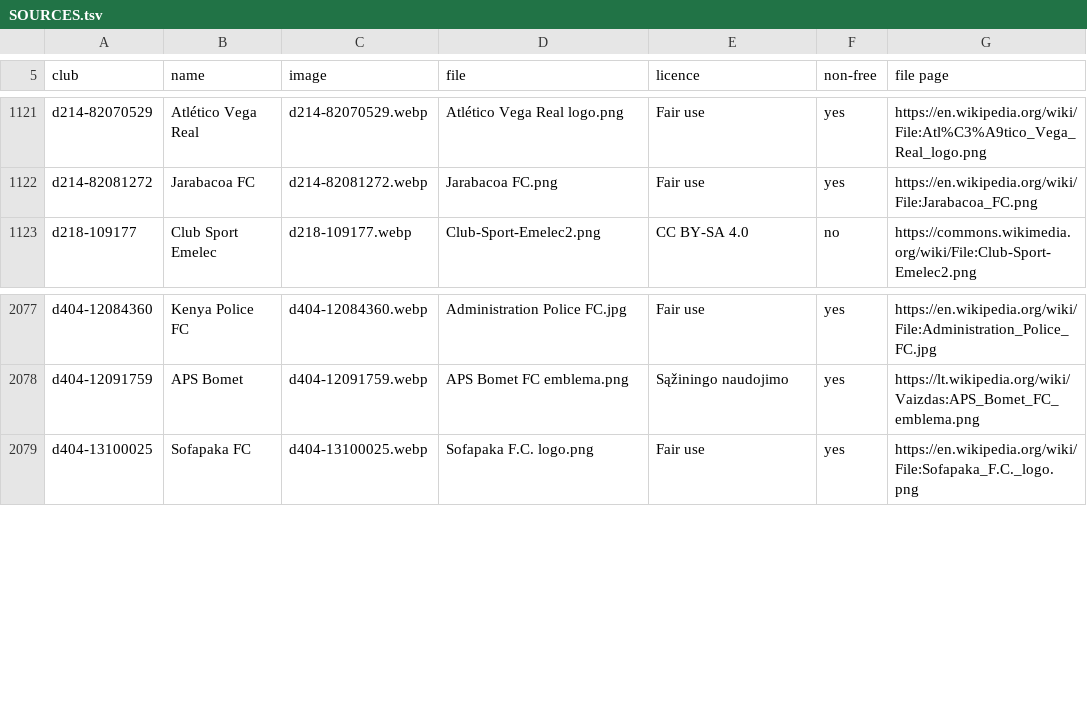
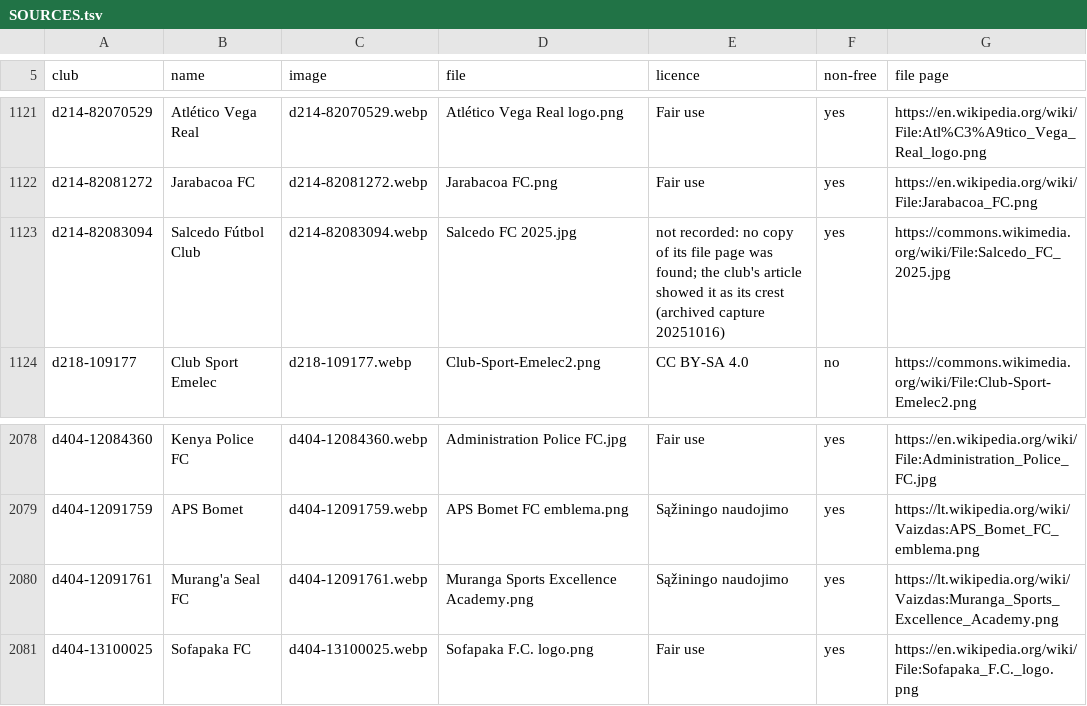
Before and after one commit to salgabri/imperialism-game, a TSV file: public/club-logos/SOURCES.tsv, drawn as a sheet; only a part is shown, gaps mark what is left out; the diff names each change by its address in the sheet, - before the commit and + after, or states it on an @@ line.

```diff
--- a/public/club-logos/SOURCES.tsv
+++ b/public/club-logos/SOURCES.tsv
+row 1123: d214-82083094 | Salcedo Fútbol Club | d214-82083094.webp | Salcedo FC 2025.jpg | not recorded: no copy of its file page was found; the club's article showed it as its crest (archived capture 20251016) | yes | https://commons.wikimedia.org/wiki/File:Salcedo_FC_2025.jpg
+row 2080: d404-12091761 | Murang'a Seal FC | d404-12091761.webp | Muranga Sports Excellence Academy.png | Sąžiningo naudojimo | yes | https://lt.wikipedia.org/wiki/Vaizdas:Muranga_Sports_Excellence_Academy.png
```
Also changed, not shown: public/club-logos/SOURCES-eras.tsv, 12 other files.
